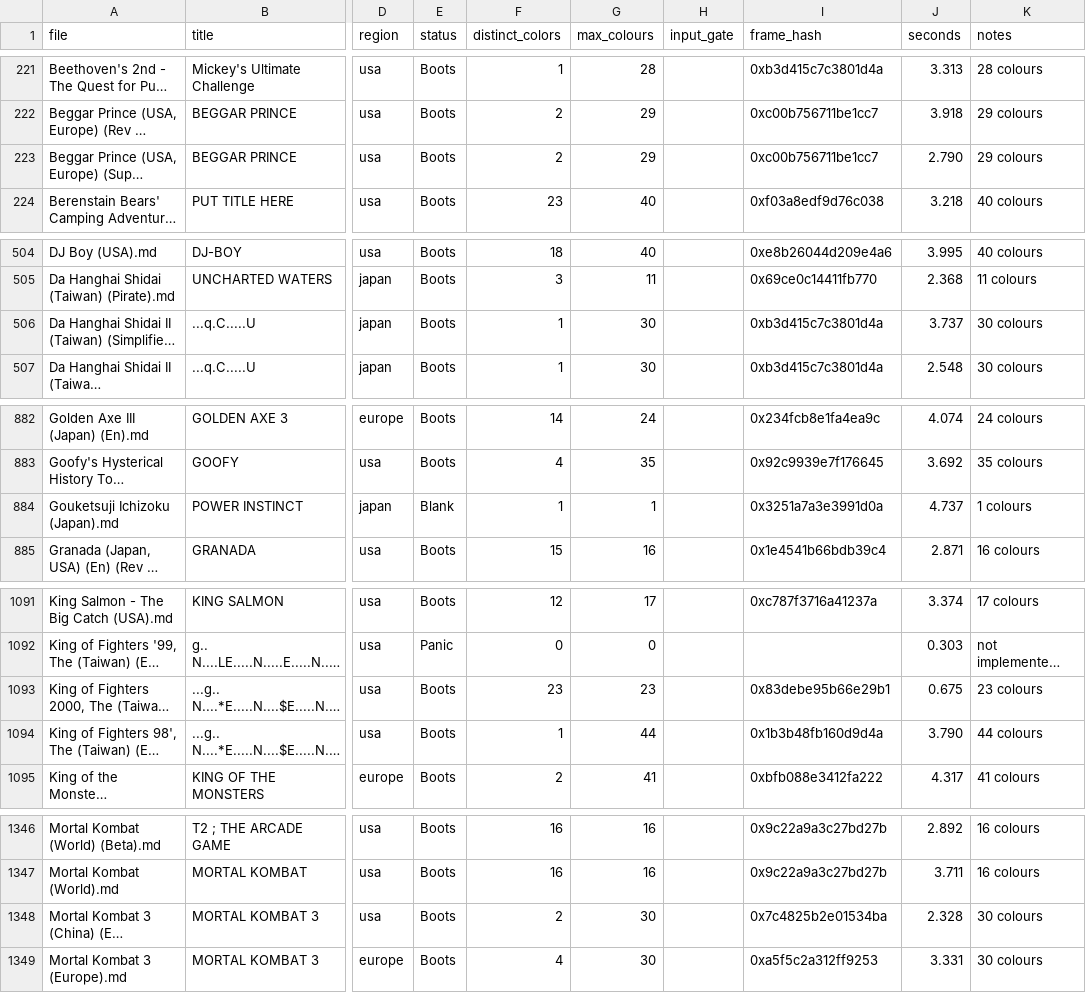
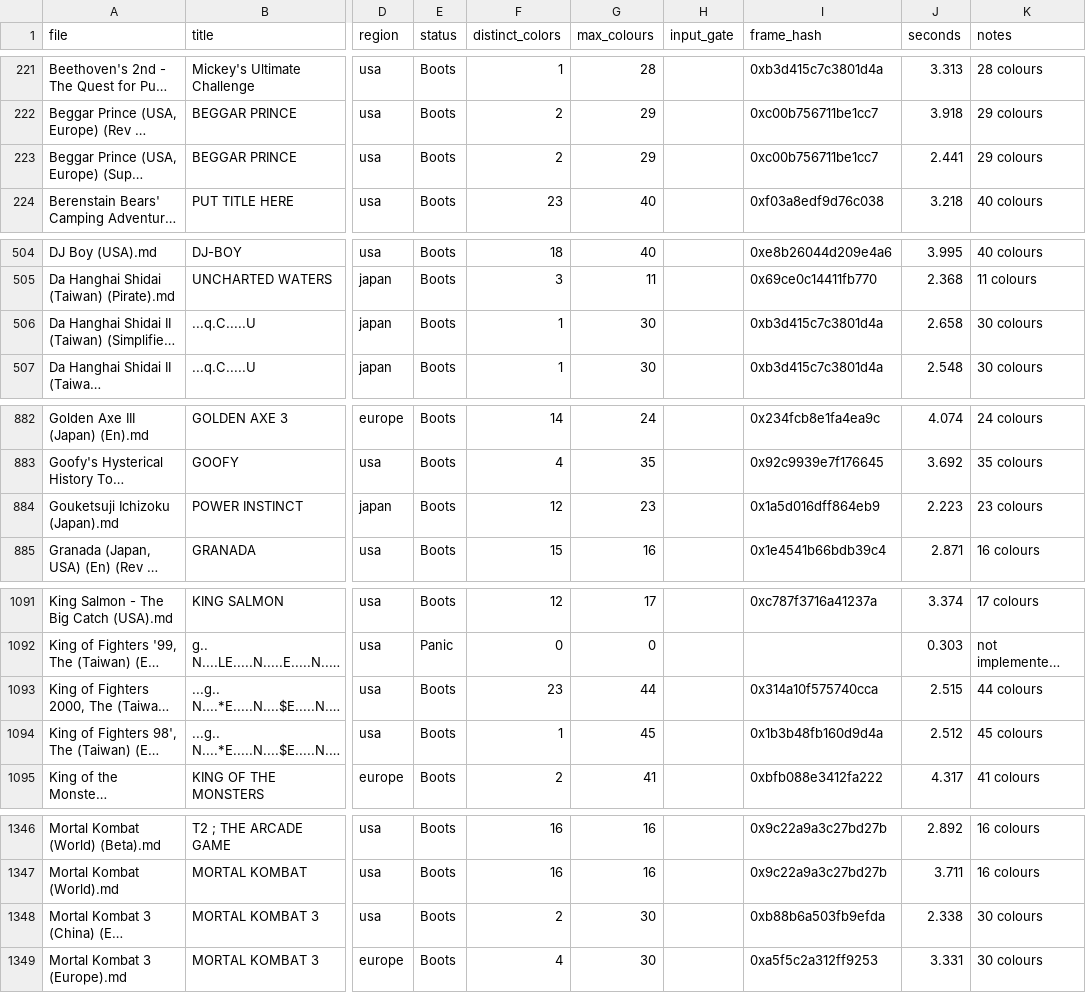
Before and after one commit to scottjab/rustsega, a CSV file: docs/compat.csv, drawn as a sheet; only a part is shown, gaps mark what is left out; long unchanged cells end in …; the diff covers the shown part only; the diff names each change by its address in the sheet, - before the commit and + after, or states it on an @@ line.

Commit message:
docs: re-sweep the seven #357 carts that draw at 1800 frames (#551) (#641)
The committed sweep settings (600-frame checkpoint, 1800 watched) now
measure: Gouketsuji Ichizoku Boots/12/23 (Blank/1/1 before #482's
F-line vectors), KoF 2000 max 44 (was 23), KoF 98' max 45 (was 44),
and seconds-only refresh on Beggar Prince, Da Hanghai II and Exodus.
Folded via scripts/resweep.sh, keyed on file, row count preserved.
Super Mario 2 deliberately excluded - its drift is on #538.

```diff
--- a/docs/compat.csv
+++ b/docs/compat.csv
-J223 (seconds): 2.790
+J223 (seconds): 2.441
-J506 (seconds): 3.737
+J506 (seconds): 2.658
-E884 (status): Blank
+E884 (status): Boots
-F884 (distinct_colors): 1
+F884 (distinct_colors): 12
-G884 (max_colours): 1
+G884 (max_colours): 23
-I884 (frame_hash): 0x3251a7a3e3991d0a
+I884 (frame_hash): 0x1a5d016dff864eb9
-J884 (seconds): 4.737
+J884 (seconds): 2.223
-K884 (notes): 1 colours
+K884 (notes): 23 colours
-G1093 (max_colours): 23
+G1093 (max_colours): 44
-I1093 (frame_hash): 0x83debe95b66e29b1
+I1093 (frame_hash): 0x314a10f575740cca
-J1093 (seconds): 0.675
+J1093 (seconds): 2.515
-K1093 (notes): 23 colours
+K1093 (notes): 44 colours
-G1094 (max_colours): 44
+G1094 (max_colours): 45
-J1094 (seconds): 3.790
+J1094 (seconds): 2.512
-K1094 (notes): 44 colours
+K1094 (notes): 45 colours
-I1348 (frame_hash): 0x7c4825b2e01534ba
+I1348 (frame_hash): 0xb88b6a503fb9efda
-J1348 (seconds): 2.328
+J1348 (seconds): 2.338
```
Also changed, not shown: 1 edited cell elsewhere in this file.
